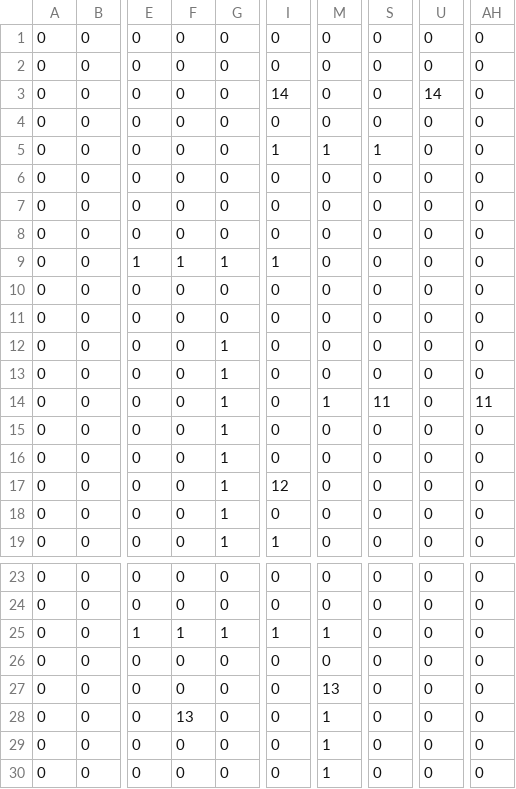
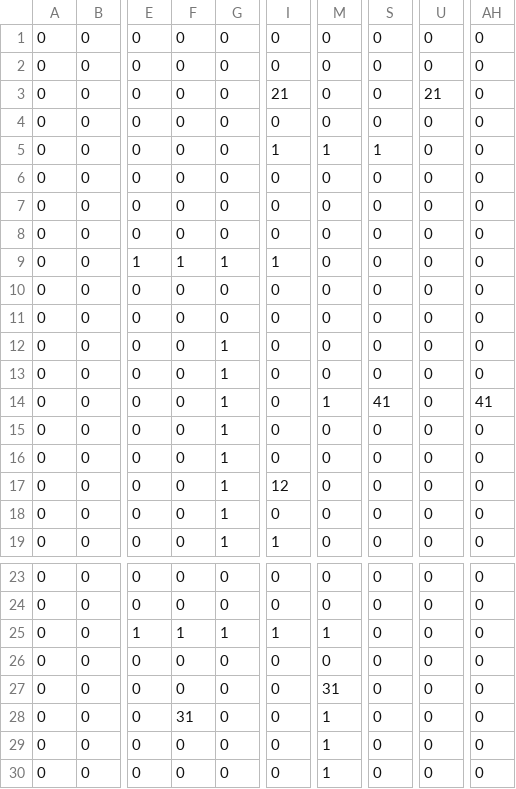
Before and after one commit to SP3Team17/SP3, a CSV file: SP3 Team 17/Execute/Debug/MapDesign.csv, drawn as a sheet; only a part is shown, gaps mark what is left out; the diff names each change by its address in the sheet, - before the commit and + after, or states it on an @@ line.

```diff
--- a/SP3 Team 17/Execute/Debug/MapDesign.csv
+++ b/SP3 Team 17/Execute/Debug/MapDesign.csv
-I3: 14
+I3: 21
-U3: 14
+U3: 21
-S14: 11
+S14: 41
-AH14: 11
+AH14: 41
-M27: 13
+M27: 31
-F28: 13
+F28: 31
```
Also changed, not shown: 13 other files.
